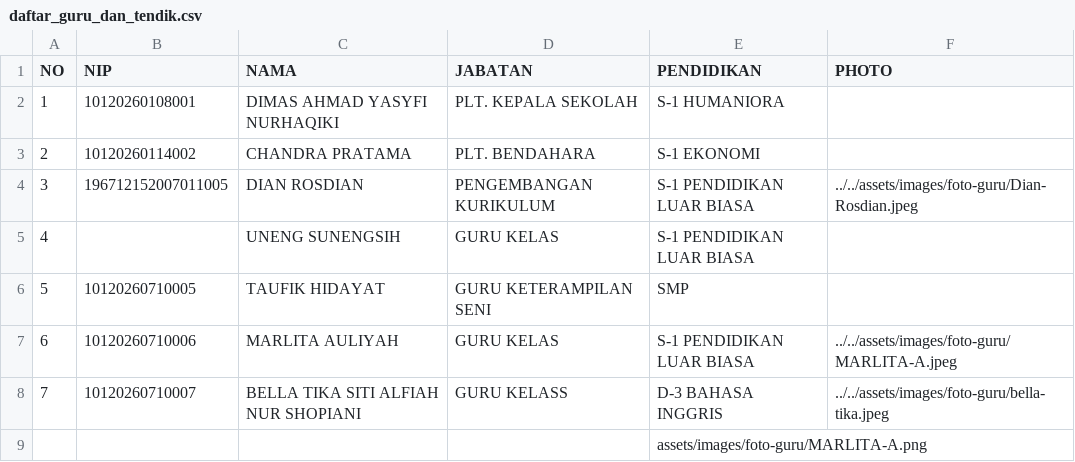
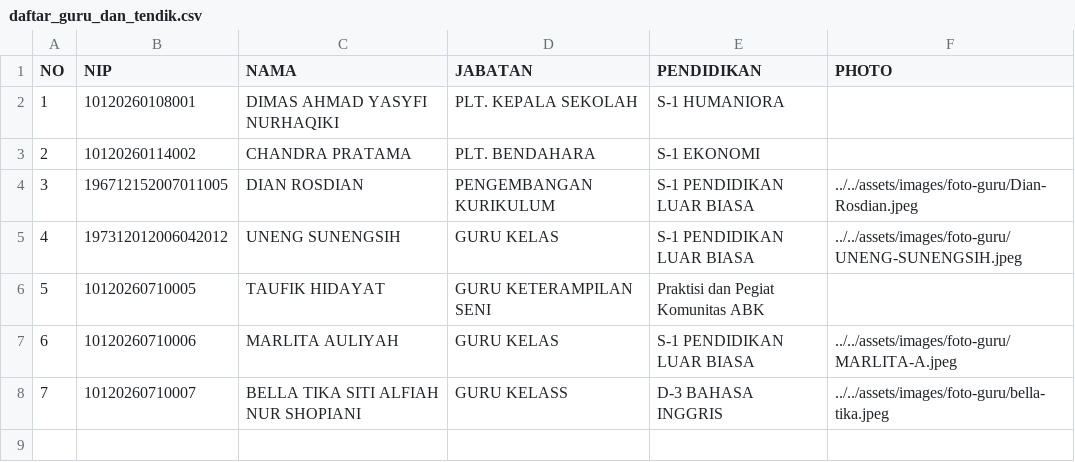
Before and after one commit to Ryobros/slb_website_landing_page, a CSV file: assets/data/daftar_guru_dan_tendik.csv, drawn as a sheet.

Commit message:
update data guru

```diff
--- a/assets/data/daftar_guru_dan_tendik.csv
+++ b/assets/data/daftar_guru_dan_tendik.csv
@@ -4,6 +4,5 @@ NO,NIP,NAMA,JABATAN,PENDIDIKAN,PHOTO
 3,196712152007011005,DIAN ROSDIAN,PENGEMBANGAN KURIKULUM,S-1 PENDIDIKAN LUAR BIASA, ../../assets/images/foto-guru/Dian-Rosdian.jpeg
-4,,UNENG SUNENGSIH,GURU KELAS,S-1 PENDIDIKAN LUAR BIASA
-5,10120260710005,TAUFIK HIDAYAT,GURU KETERAMPILAN SENI,SMP
+4,197312012006042012,UNENG SUNENGSIH,GURU KELAS,S-1 PENDIDIKAN LUAR BIASA, ../../assets/images/foto-guru/UNENG-SUNENGSIH.jpeg
+5,10120260710005,TAUFIK HIDAYAT,GURU KETERAMPILAN SENI,Praktisi dan Pegiat Komunitas ABK
 6,10120260710006,MARLITA AULIYAH,GURU KELAS,S-1 PENDIDIKAN LUAR BIASA, ../../assets/images/foto-guru/MARLITA-A.jpeg
 7,10120260710007,BELLA TIKA SITI ALFIAH NUR SHOPIANI,GURU KELASS,D-3 BAHASA INGGRIS, ../../assets/images/foto-guru/bella-tika.jpeg
-,,,, assets/images/foto-guru/MARLITA-A.png
```
Also changed, not shown: 1 other file.
